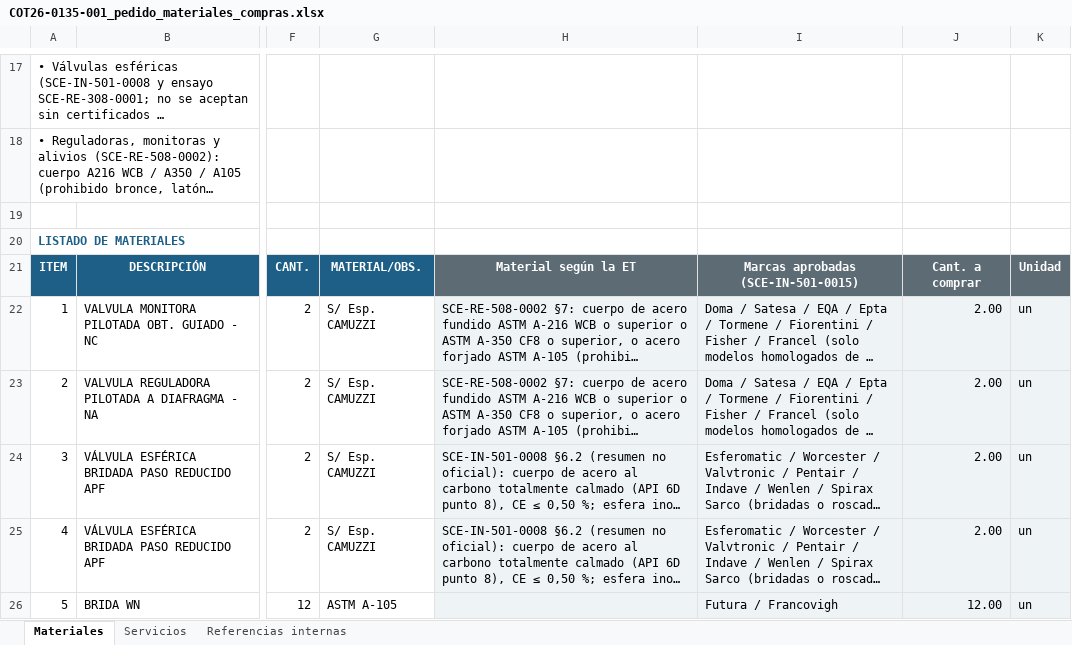
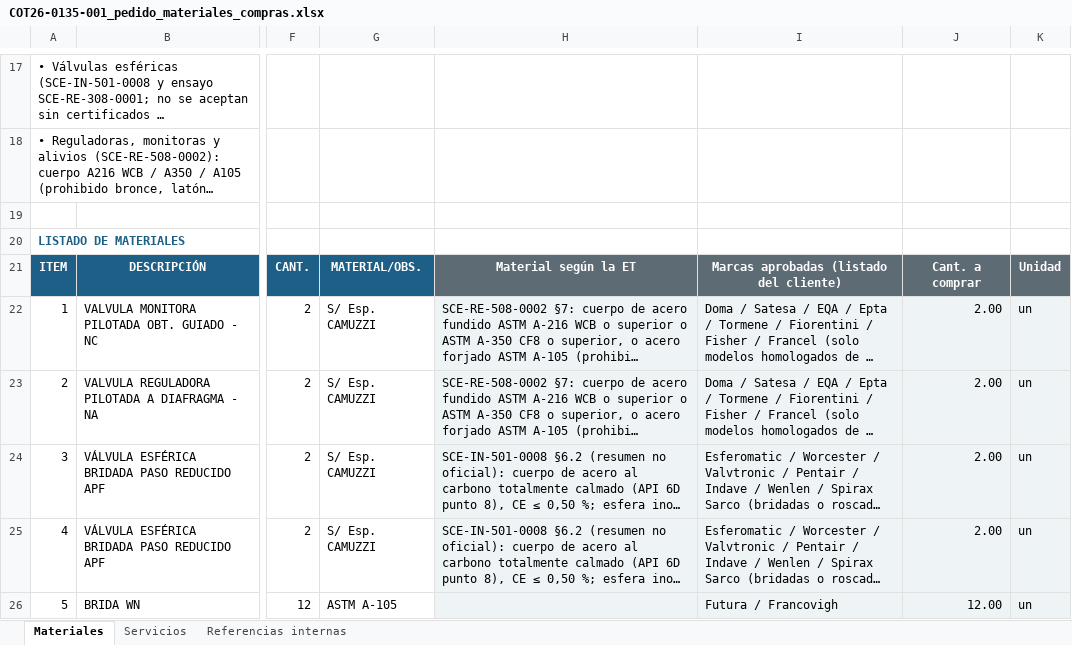
Before and after one commit to ricardoalvarezu2-cyber/cotizador-itt-2.0, an Excel workbook: cotizaciones/COT26-0135-001_CAMUZZI_CP24578_SKIDREG/compras/COT26-0135-001_pedido_materiales_compras.xlsx, sheet Materiales, drawn as a sheet; only a part is shown, gaps mark what is left out; long unchanged cells end in …; values as stored, in another font and other column widths than the file's, no borders; the diff covers the shown part only; the diff names each change by its address in the sheet, - before the commit and + after, or states it on an @@ line.

```diff
--- a/cotizaciones/COT26-0135-001_CAMUZZI_CP24578_SKIDREG/compras/COT26-0135-001_pedido_materiales_compras.xlsx (sheet Materiales)
+++ b/cotizaciones/COT26-0135-001_CAMUZZI_CP24578_SKIDREG/compras/COT26-0135-001_pedido_materiales_compras.xlsx (sheet Materiales)
-I21: Marcas aprobadas (SCE-IN-501-0015)
+I21: Marcas aprobadas (listado del cliente)
```
Also changed, not shown: 4 edited cells elsewhere in this sheet, cotizaciones/COT26-0135-001_CAMUZZI_CP24578_SKIDREG/COT26-0135-001_CAMUZZI_CP24578_SKID_REGULACION.xlsx, cotizaciones/COT26-0135-002_CAMUZZI_CP24578_PUENTE/compras/COT26-0135-002_pedido_materiales_compras.xlsx, 49 other files.
